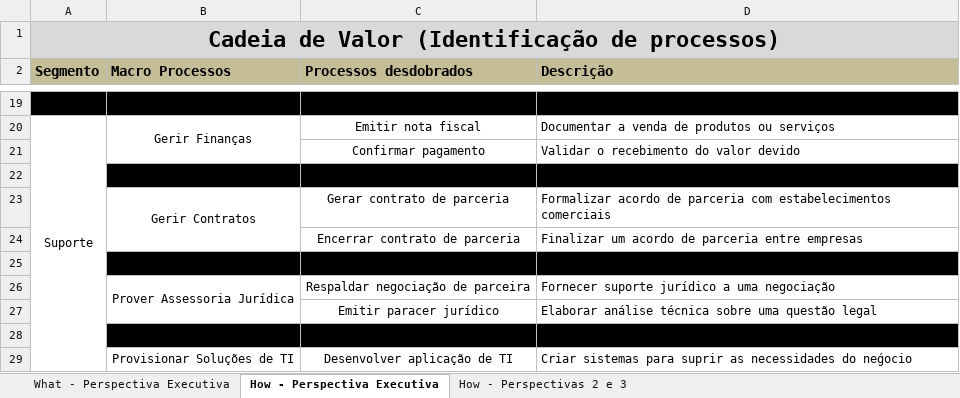
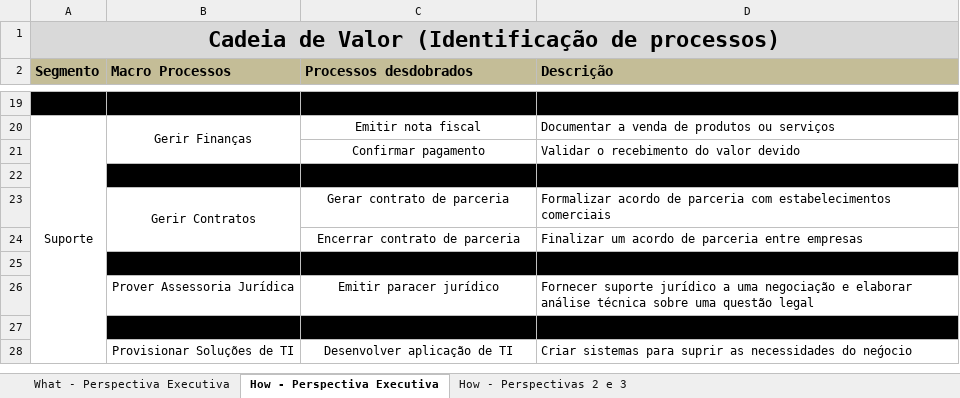
Before and after one commit to Sithion/arquitetura-corporativa-project, an Excel workbook: venda-geral-as-is.xlsx, sheet How - Perspectiva Executiva, drawn as a sheet; only a part is shown, gaps mark what is left out; values as stored, in another font and other column widths than the file's, no borders; the diff names each change by its address in the sheet, - before the commit and + after, or states it on an @@ line.

```diff
--- a/venda-geral-as-is.xlsx (sheet How - Perspectiva Executiva)
+++ b/venda-geral-as-is.xlsx (sheet How - Perspectiva Executiva)
-B26:B27 merged
-C26 (Processos desdobrados): Respaldar negociação de parceira
+C26 (Processos desdobrados): Emitir paracer jurídico
-D26 (Descrição): …uma negociação
+D26 (Descrição): …uma negociação e elaborar análise técnica sobre uma questão legal
-row 27:  |  | Emitir paracer jurídico | Elaborar análise técnica sobre uma questão legal
```
Also changed, not shown: sheet How - Perspectivas 2 e 3, analise-de-gap.xlsx, venda-geral-to-be.xlsx, 4 other files.
